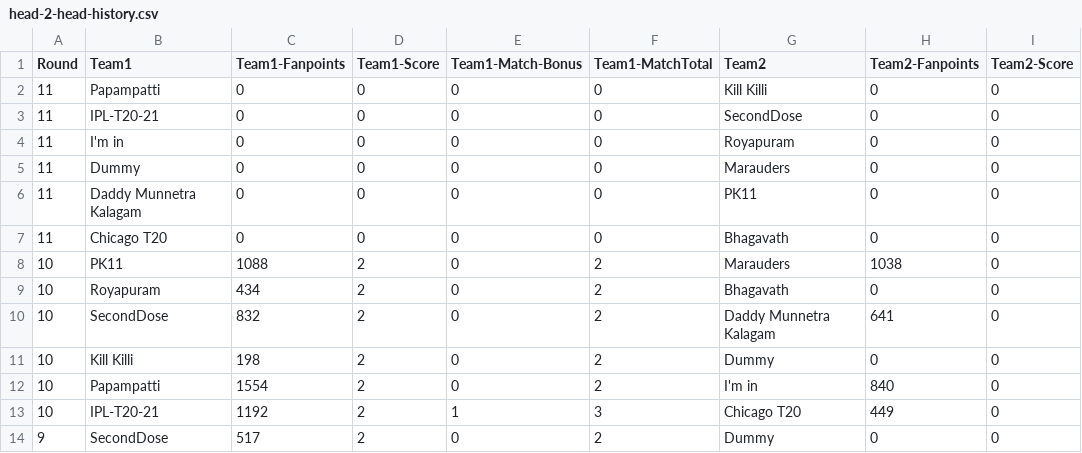
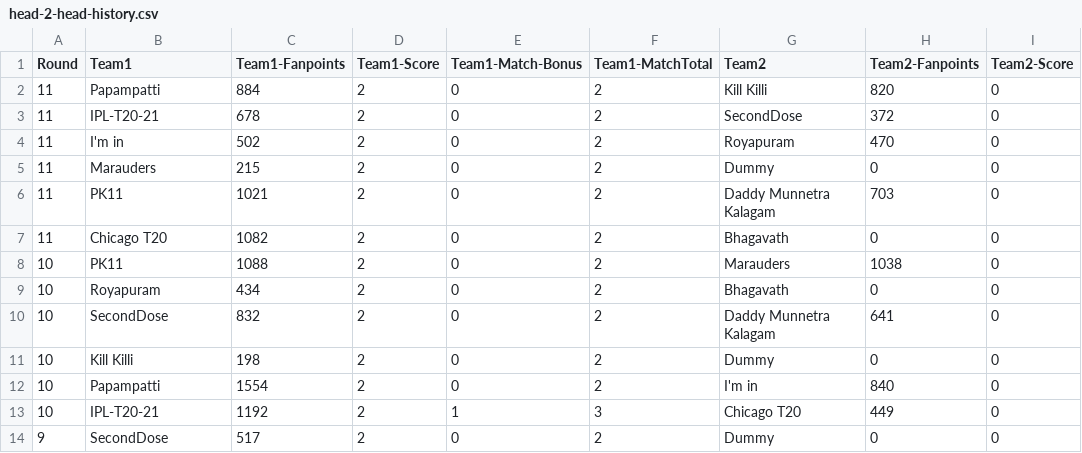
Before and after one commit to arun4by4/ipl-fantasy-scores, a CSV file: head-2-head-history.csv, drawn as a sheet; only a part is shown; the diff names each change by its address in the sheet, - before the commit and + after, or states it on an @@ line.

```diff
--- a/head-2-head-history.csv
+++ b/head-2-head-history.csv
-C2 (Team1-Fanpoints): 0
+C2 (Team1-Fanpoints): 884
-D2:D7 (Team1-Score): 0
+D2:D7 (Team1-Score): 2
-F2:F7 (Team1-MatchTotal): 0
+F2:F7 (Team1-MatchTotal): 2
-H2 (Team2-Fanpoints): 0
+H2 (Team2-Fanpoints): 820
-C3 (Team1-Fanpoints): 0
+C3 (Team1-Fanpoints): 678
-H3 (Team2-Fanpoints): 0
+H3 (Team2-Fanpoints): 372
-C4 (Team1-Fanpoints): 0
+C4 (Team1-Fanpoints): 502
-H4 (Team2-Fanpoints): 0
+H4 (Team2-Fanpoints): 470
-B5 (Team1): Dummy
+B5 (Team1): Marauders
-C5 (Team1-Fanpoints): 0
+C5 (Team1-Fanpoints): 215
-G5 (Team2): Marauders
+G5 (Team2): Dummy
-B6 (Team1): Daddy Munnetra Kalagam
+B6 (Team1): PK11
-C6 (Team1-Fanpoints): 0
+C6 (Team1-Fanpoints): 1021
-G6 (Team2): PK11
+G6 (Team2): Daddy Munnetra Kalagam
-H6 (Team2-Fanpoints): 0
+H6 (Team2-Fanpoints): 703
-C7 (Team1-Fanpoints): 0
+C7 (Team1-Fanpoints): 1082
```
Also changed, not shown: current-round.csv.
